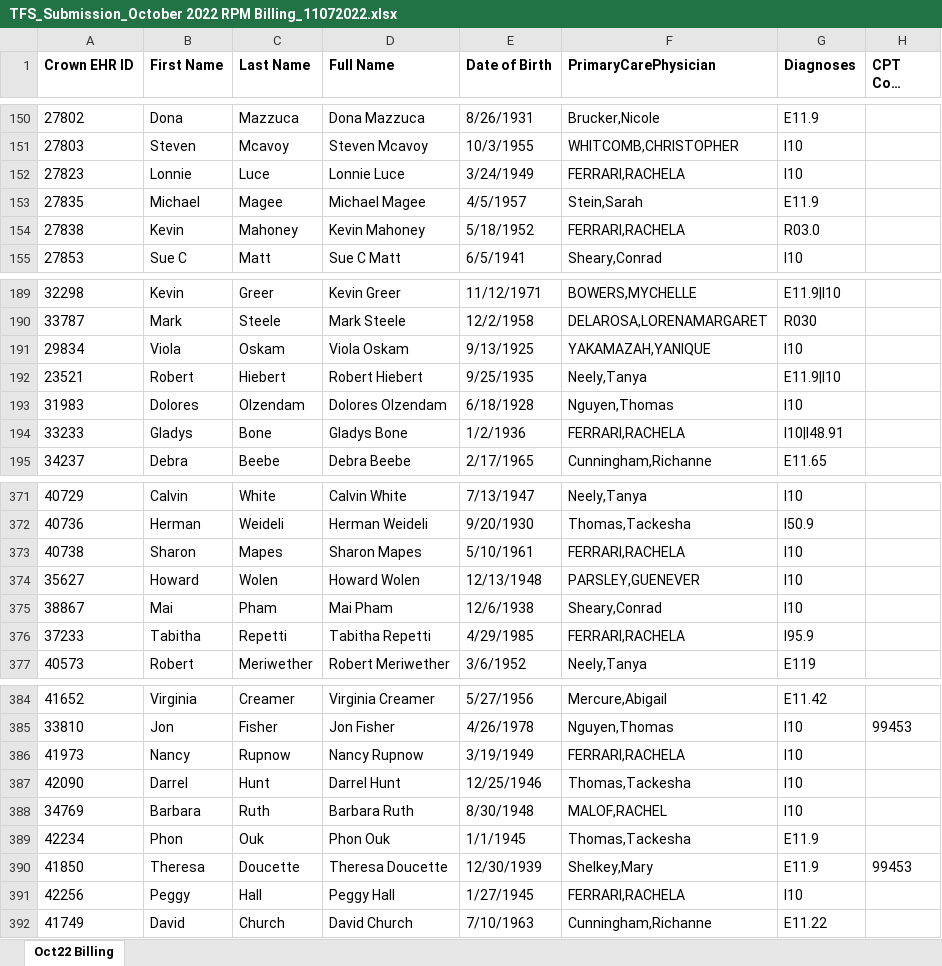
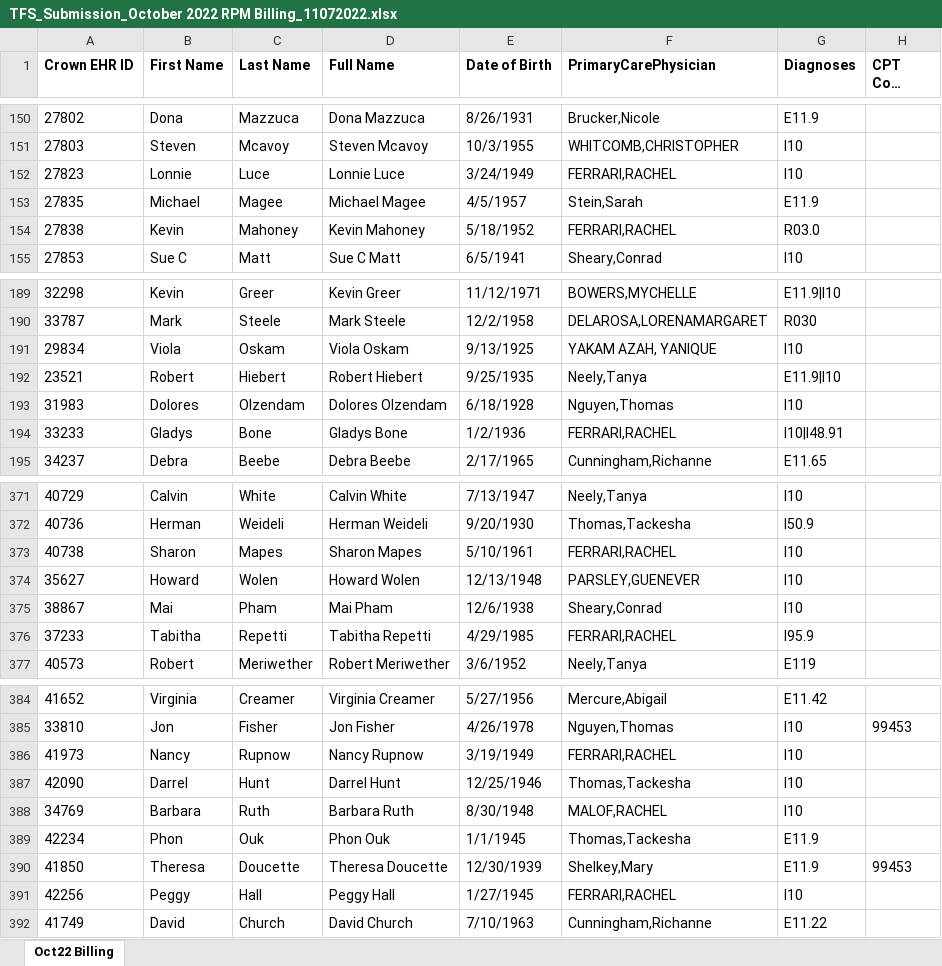
Before and after one commit to Siddhant-Raghuwanshi/EClinicalWorks, an Excel workbook: TFS_Submission_October 2022 RPM Billing_11072022.xlsx, sheet Oct22 Billing, drawn as a sheet; only a part is shown, gaps mark what is left out; long unchanged cells end in …; values as stored, in another font and other column widths than the file's, no borders; the diff covers the shown part only; the diff names each change by its address in the sheet, - before the commit and + after, or states it on an @@ line.

```diff
--- a/TFS_Submission_October 2022 RPM Billing_11072022.xlsx (sheet Oct22 Billing)
+++ b/TFS_Submission_October 2022 RPM Billing_11072022.xlsx (sheet Oct22 Billing)
-F152 (PrimaryCarePhysician): FERRARI,RACHELA
+F152 (PrimaryCarePhysician): FERRARI,RACHEL
-F154 (PrimaryCarePhysician): FERRARI,RACHELA
+F154 (PrimaryCarePhysician): FERRARI,RACHEL
-F191 (PrimaryCarePhysician): YAKAMAZAH,YANIQUE
+F191 (PrimaryCarePhysician): YAKAM AZAH, YANIQUE
-F194 (PrimaryCarePhysician): FERRARI,RACHELA
+F194 (PrimaryCarePhysician): FERRARI,RACHEL
-F373 (PrimaryCarePhysician): FERRARI,RACHELA
+F373 (PrimaryCarePhysician): FERRARI,RACHEL
-F376 (PrimaryCarePhysician): FERRARI,RACHELA
+F376 (PrimaryCarePhysician): FERRARI,RACHEL
-F386 (PrimaryCarePhysician): FERRARI,RACHELA
+F386 (PrimaryCarePhysician): FERRARI,RACHEL
-F391 (PrimaryCarePhysician): FERRARI,RACHELA
+F391 (PrimaryCarePhysician): FERRARI,RACHEL
```
Also changed, not shown: 28 edited cells elsewhere in this sheet, 49 other files.
